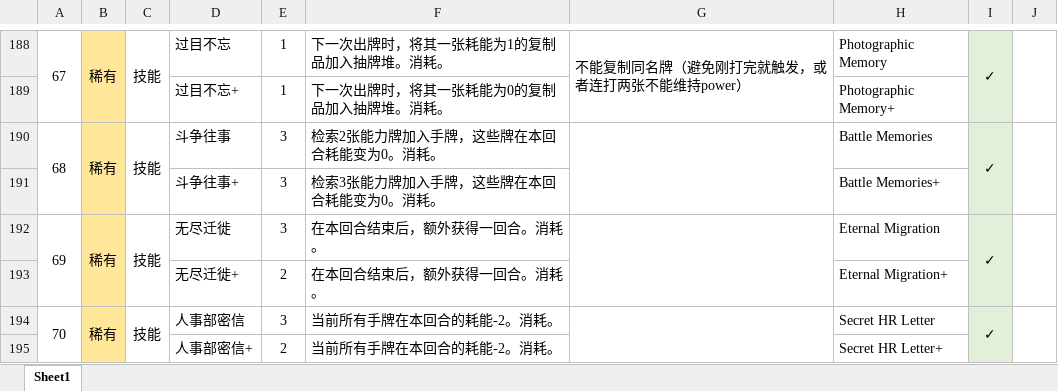
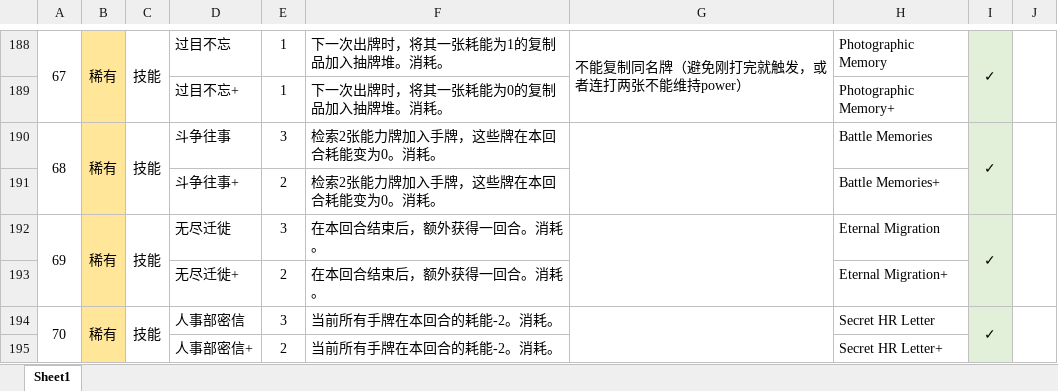
Before and after one commit to qz-sakuya/slay-the-spire-arknights-mod-Ines, an Excel workbook: src/main/resources/InesModResources/杀戮尖塔自制--伊内丝v0.2.xlsx, sheet Sheet1, drawn as a sheet; only a part is shown, gaps mark what is left out; values as stored, in another font and other column widths than the file's, no borders; the diff names each change by its address in the sheet, - before the commit and + after, or states it on an @@ line.

```diff
--- a/src/main/resources/InesModResources/杀戮尖塔自制--伊内丝v0.2.xlsx (sheet Sheet1)
+++ b/src/main/resources/InesModResources/杀戮尖塔自制--伊内丝v0.2.xlsx (sheet Sheet1)
-E191: 3
+E191: 2
-F191: 检索3张能力牌加入手牌，这些牌在本回合耗能变为0。消耗。
+F191: 检索2张能力牌加入手牌，这些牌在本回合耗能变为0。消耗。
```
Also changed, not shown: 1 other file.
